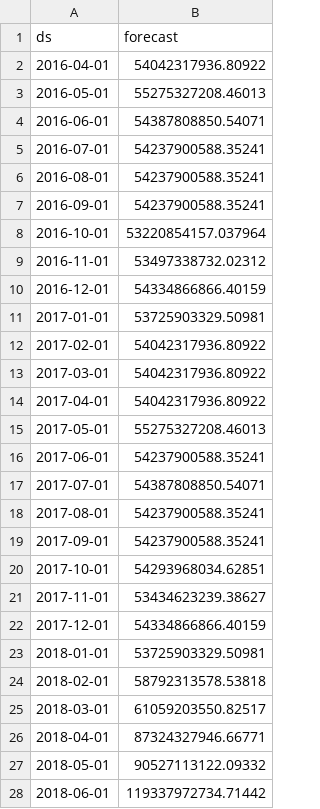
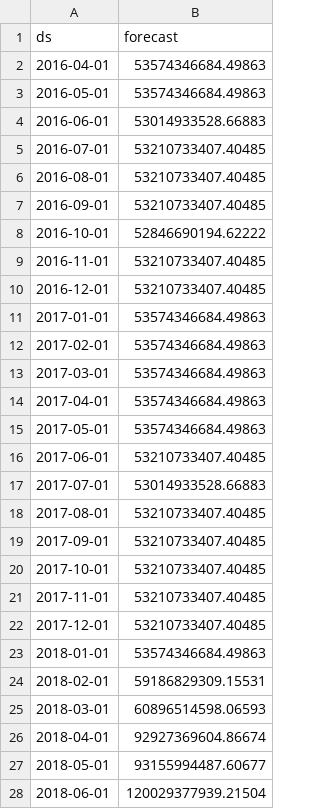
Before and after one commit to Sushrut-B/FinIntel, a CSV file: data/gold/upi_forecast_backtest_linreg.csv, drawn as a sheet; only a part is shown; the diff covers the shown part only.

```diff
--- a/data/gold/upi_forecast_backtest_linreg.csv
+++ b/data/gold/upi_forecast_backtest_linreg.csv
@@ -1,28 +1,28 @@
 ds,forecast
-2016-04-01,54042317936.80922
-2016-05-01,55275327208.46013
-2016-06-01,54387808850.54071
-2016-07-01,54237900588.35241
-2016-08-01,54237900588.35241
-2016-09-01,54237900588.35241
-2016-10-01,53220854157.037964
-2016-11-01,53497338732.02312
-2016-12-01,54334866866.40159
-2017-01-01,53725903329.50981
-2017-02-01,54042317936.80922
-2017-03-01,54042317936.80922
-2017-04-01,54042317936.80922
-2017-05-01,55275327208.46013
-2017-06-01,54237900588.35241
-2017-07-01,54387808850.54071
-2017-08-01,54237900588.35241
-2017-09-01,54237900588.35241
-2017-10-01,54293968034.62851
-2017-11-01,53434623239.38627
-2017-12-01,54334866866.40159
-2018-01-01,53725903329.50981
-2018-02-01,58792313578.53818
-2018-03-01,61059203550.82517
-2018-04-01,87324327946.66771
-2018-05-01,90527113122.09332
-2018-06-01,119337972734.71442
+2016-04-01,53574346684.49863
+2016-05-01,53574346684.49863
+2016-06-01,53014933528.66883
+2016-07-01,53210733407.40485
+2016-08-01,53210733407.40485
+2016-09-01,53210733407.40485
+2016-10-01,52846690194.62222
+2016-11-01,53210733407.40485
+2016-12-01,53210733407.40485
+2017-01-01,53574346684.49863
+2017-02-01,53574346684.49863
+2017-03-01,53574346684.49863
+2017-04-01,53574346684.49863
+2017-05-01,53574346684.49863
+2017-06-01,53210733407.40485
+2017-07-01,53014933528.66883
+2017-08-01,53210733407.40485
+2017-09-01,53210733407.40485
+2017-10-01,53210733407.40485
+2017-11-01,53210733407.40485
+2017-12-01,53210733407.40485
+2018-01-01,53574346684.49863
+2018-02-01,59186829309.15531
+2018-03-01,60896514598.06593
+2018-04-01,92927369604.86674
+2018-05-01,93155994487.60677
+2018-06-01,120029377939.21504
```
Also changed, not shown: 85 edited cells elsewhere in this file, data/gold/upi_anomalies.csv, 20 other files.
